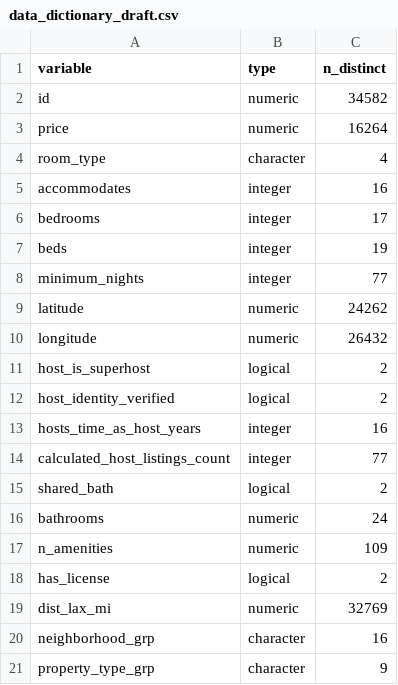
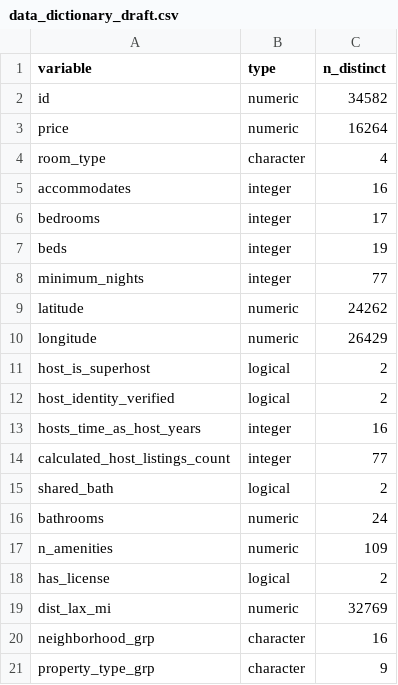
Before and after one commit to Jshort805/airbnb-bookings-average-daily-rate-MLR, a CSV file: Data/clean/data_dictionary_draft.csv, drawn as a sheet.

```diff
--- a/Data/clean/data_dictionary_draft.csv
+++ b/Data/clean/data_dictionary_draft.csv
@@ -9,3 +9,3 @@
 "latitude","numeric",24262
-"longitude","numeric",26432
+"longitude","numeric",26429
 "host_is_superhost","logical",2
```
Also changed, not shown: 1 other file.
